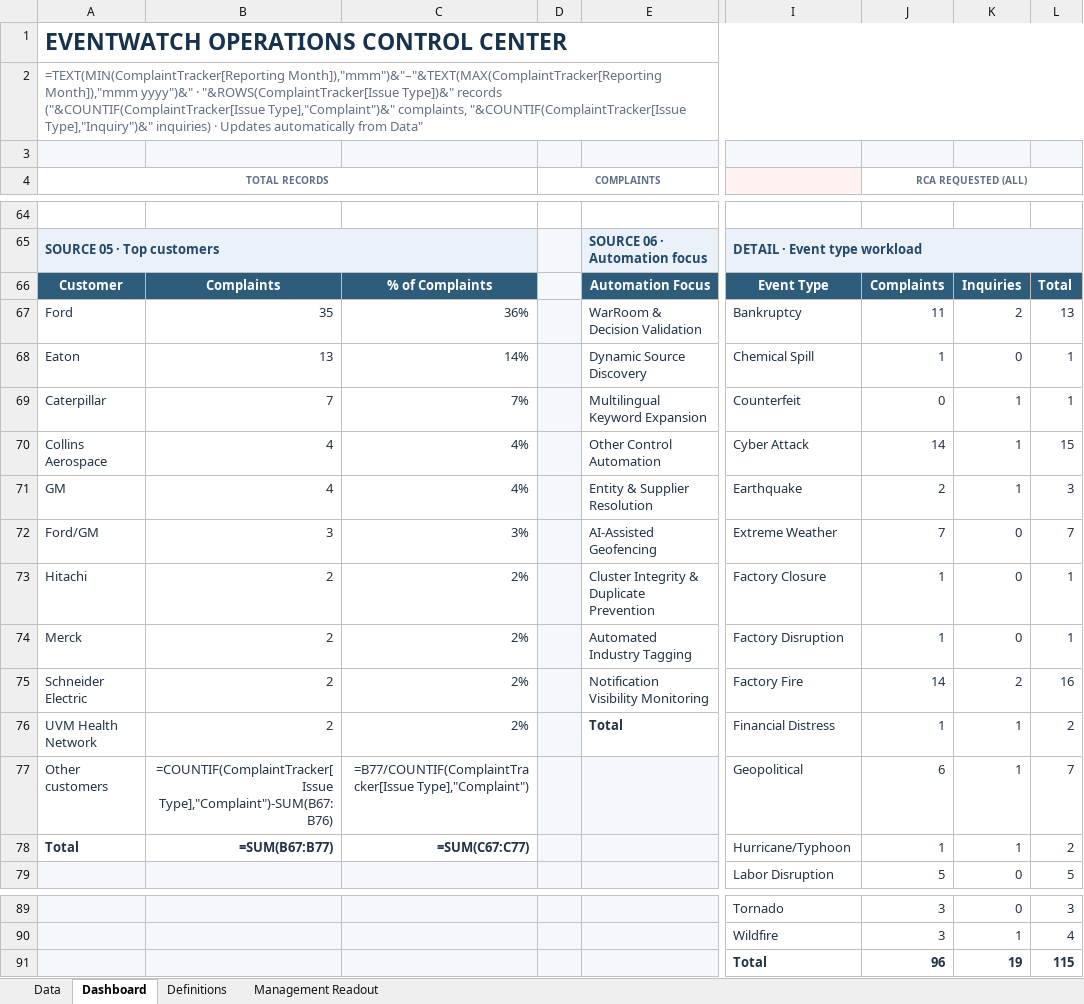
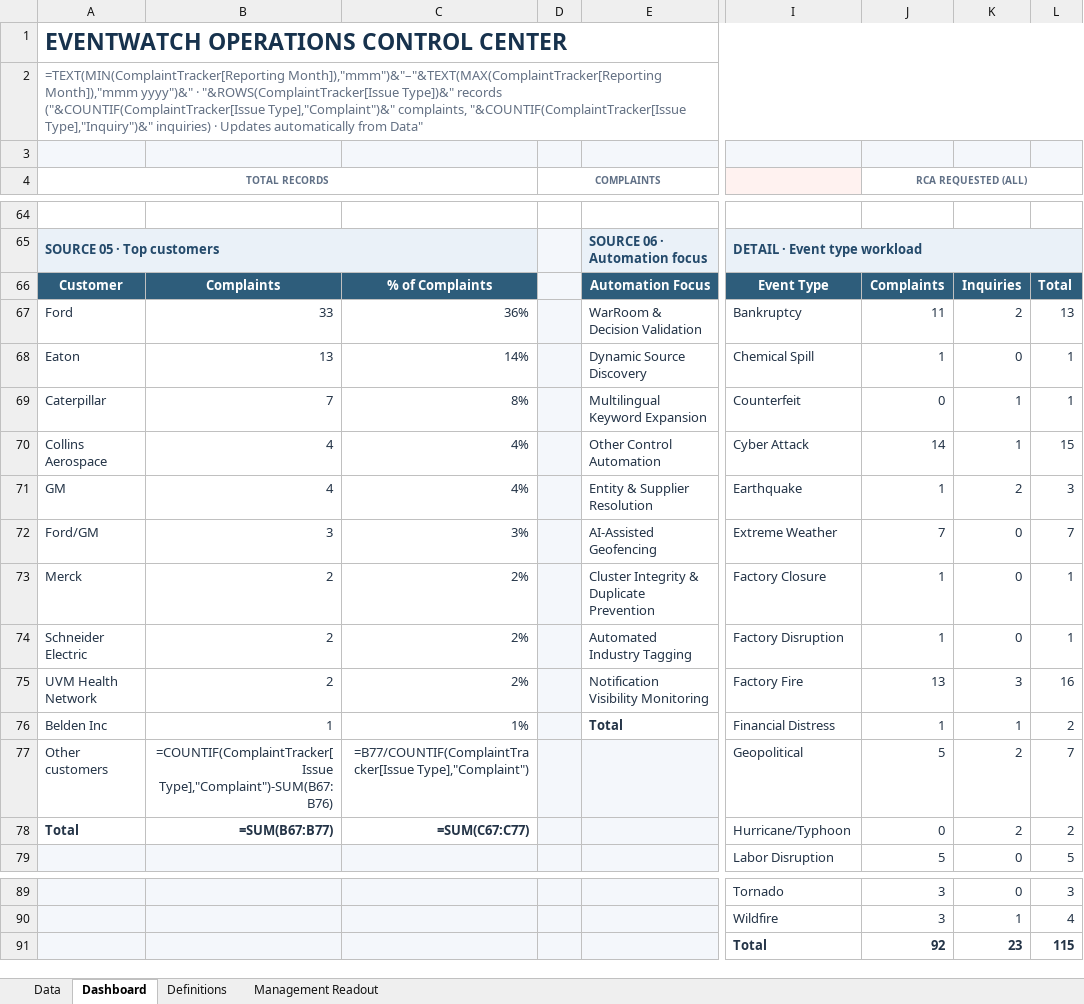
Before and after one commit to sangrambarger/EventWatch_Customer_Complaints, an Excel workbook: EventWatch_Customer_Complaints_2026.xlsx, sheet Dashboard, drawn as a sheet; only a part is shown, gaps mark what is left out; values as stored, in another font and other column widths than the file's, no borders; formulas without a stored value are shown as written; charts and pictures and conditional formats not drawn; the diff names each change by its address in the sheet, - before the commit and + after, or states it on an @@ line.

```diff
--- a/EventWatch_Customer_Complaints_2026.xlsx (sheet Dashboard)
+++ b/EventWatch_Customer_Complaints_2026.xlsx (sheet Dashboard)
-B67: 35
+B67: 33
-C69: 7%
+C69: 8%
-J71 (RCA REQUESTED (ALL)): 2
+J71 (RCA REQUESTED (ALL)): 1
-K71: 1
+K71: 2
-A73 (TOTAL RECORDS): Hitachi
+A73 (TOTAL RECORDS): Merck
-A74 (TOTAL RECORDS): Merck
+A74 (TOTAL RECORDS): Schneider Electric
-A75 (TOTAL RECORDS): Schneider Electric
+A75 (TOTAL RECORDS): UVM Health Network
-J75 (RCA REQUESTED (ALL)): 14
+J75 (RCA REQUESTED (ALL)): 13
-K75: 2
+K75: 3
-A76 (TOTAL RECORDS): UVM Health Network
+A76 (TOTAL RECORDS): Belden Inc
-B76: 2
+B76: 1
-C76: 2%
+C76: 1%
-J77 (RCA REQUESTED (ALL)): 6
+J77 (RCA REQUESTED (ALL)): 5
-K77:K78: 1
+K77:K78: 2
-J78 (RCA REQUESTED (ALL)): 1
+J78 (RCA REQUESTED (ALL)): 0
-J91 (RCA REQUESTED (ALL)): 96
+J91 (RCA REQUESTED (ALL)): 92
-K91: 19
+K91: 23
```
Also changed, not shown: sheet Data, charts or pictures, 4 other files.
